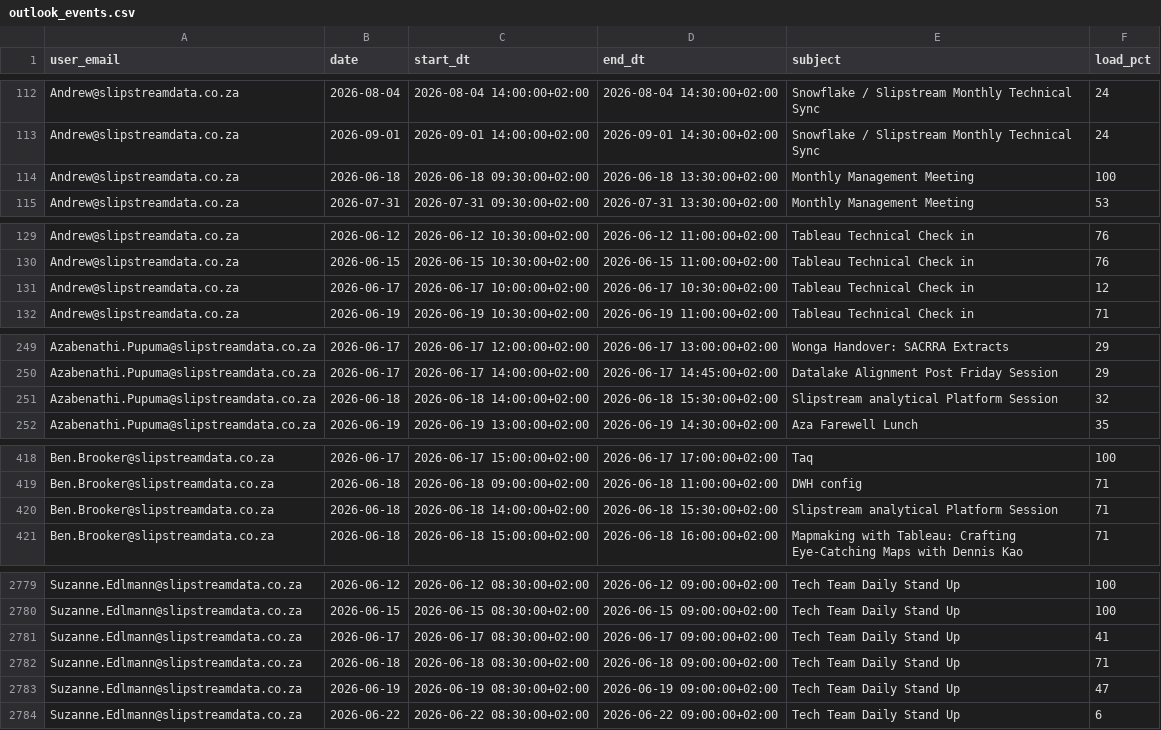
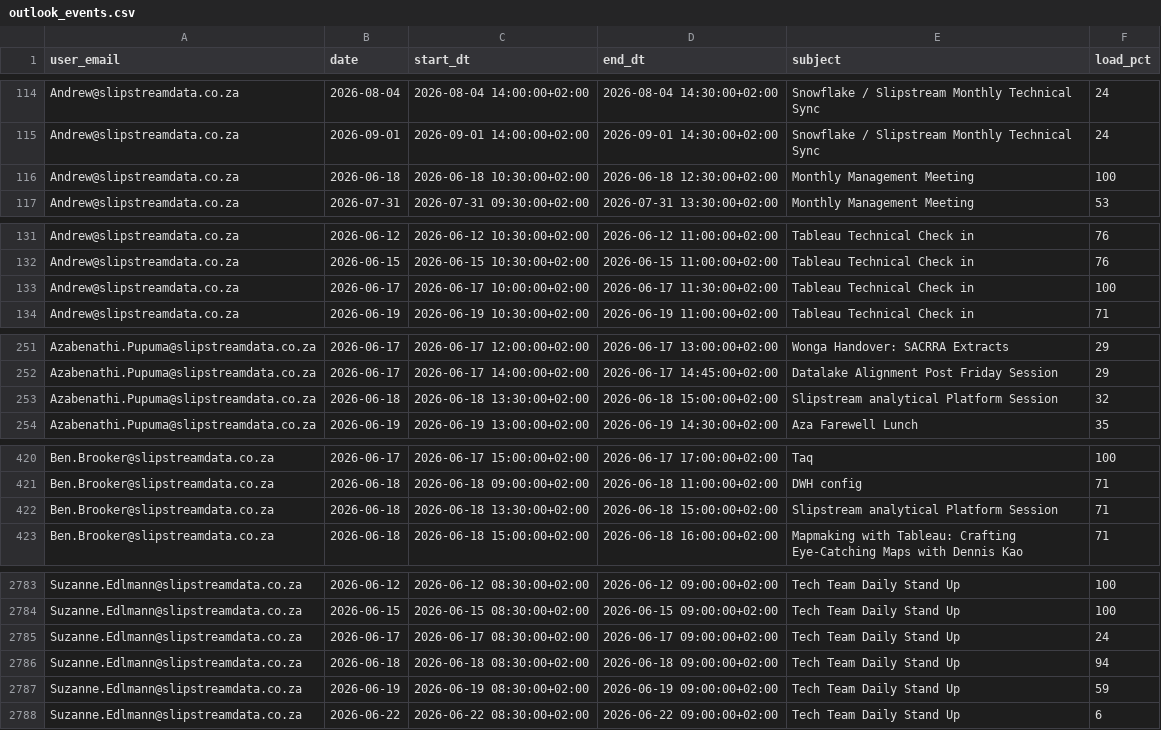
Before and after one commit to ThandoCalana/resource_scheduling, a CSV file: data/outlook_events.csv, drawn as a sheet; only a part is shown, gaps mark what is left out; the diff covers the shown part only.

```diff
--- a/data/outlook_events.csv
+++ b/data/outlook_events.csv
@@ -113,3 +115,3 @@ Andrew@slipstreamdata.co.za,2026-08-04,2026-08-04 14:00:00+02:00,2026-08-04 14:3
 Andrew@slipstreamdata.co.za,2026-09-01,2026-09-01 14:00:00+02:00,2026-09-01 14:30:00+02:00,Snowflake / Slipstream Monthly Technical Sync,24
-Andrew@slipstreamdata.co.za,2026-06-18,2026-06-18 09:30:00+02:00,2026-06-18 13:30:00+02:00,Monthly Management Meeting,100
+Andrew@slipstreamdata.co.za,2026-06-18,2026-06-18 10:30:00+02:00,2026-06-18 12:30:00+02:00,Monthly Management Meeting,100
 Andrew@slipstreamdata.co.za,2026-07-31,2026-07-31 09:30:00+02:00,2026-07-31 13:30:00+02:00,Monthly Management Meeting,53
@@ -130,3 +132,3 @@ Andrew@slipstreamdata.co.za,2026-06-12,2026-06-12 10:30:00+02:00,2026-06-12 11:0
 Andrew@slipstreamdata.co.za,2026-06-15,2026-06-15 10:30:00+02:00,2026-06-15 11:00:00+02:00,Tableau Technical Check in,76
-Andrew@slipstreamdata.co.za,2026-06-17,2026-06-17 10:00:00+02:00,2026-06-17 10:30:00+02:00,Tableau Technical Check in,12
+Andrew@slipstreamdata.co.za,2026-06-17,2026-06-17 10:00:00+02:00,2026-06-17 11:30:00+02:00,Tableau Technical Check in,100
 Andrew@slipstreamdata.co.za,2026-06-19,2026-06-19 10:30:00+02:00,2026-06-19 11:00:00+02:00,Tableau Technical Check in,71
@@ -250,3 +252,3 @@ Azabenathi.Pupuma@slipstreamdata.co.za,2026-06-17,2026-06-17 12:00:00+02:00,2026
 Azabenathi.Pupuma@slipstreamdata.co.za,2026-06-17,2026-06-17 14:00:00+02:00,2026-06-17 14:45:00+02:00,Datalake Alignment Post Friday Session,29
-Azabenathi.Pupuma@slipstreamdata.co.za,2026-06-18,2026-06-18 14:00:00+02:00,2026-06-18 15:30:00+02:00,Slipstream analytical Platform Session,32
+Azabenathi.Pupuma@slipstreamdata.co.za,2026-06-18,2026-06-18 13:30:00+02:00,2026-06-18 15:00:00+02:00,Slipstream analytical Platform Session,32
 Azabenathi.Pupuma@slipstreamdata.co.za,2026-06-19,2026-06-19 13:00:00+02:00,2026-06-19 14:30:00+02:00,Aza Farewell Lunch,35
@@ -419,3 +421,3 @@ Ben.Brooker@slipstreamdata.co.za,2026-06-17,2026-06-17 15:00:00+02:00,2026-06-17
 Ben.Brooker@slipstreamdata.co.za,2026-06-18,2026-06-18 09:00:00+02:00,2026-06-18 11:00:00+02:00,DWH config,71
-Ben.Brooker@slipstreamdata.co.za,2026-06-18,2026-06-18 14:00:00+02:00,2026-06-18 15:30:00+02:00,Slipstream analytical Platform Session,71
+Ben.Brooker@slipstreamdata.co.za,2026-06-18,2026-06-18 13:30:00+02:00,2026-06-18 15:00:00+02:00,Slipstream analytical Platform Session,71
 Ben.Brooker@slipstreamdata.co.za,2026-06-18,2026-06-18 15:00:00+02:00,2026-06-18 16:00:00+02:00,Mapmaking with Tableau: Crafting Eye-Catching Maps with Dennis Kao,71
@@ -2780,5 +2784,5 @@ Suzanne.Edlmann@slipstreamdata.co.za,2026-06-12,2026-06-12 08:30:00+02:00,2026-0
 Suzanne.Edlmann@slipstreamdata.co.za,2026-06-15,2026-06-15 08:30:00+02:00,2026-06-15 09:00:00+02:00,Tech Team Daily Stand Up,100
-Suzanne.Edlmann@slipstreamdata.co.za,2026-06-17,2026-06-17 08:30:00+02:00,2026-06-17 09:00:00+02:00,Tech Team Daily Stand Up,41
-Suzanne.Edlmann@slipstreamdata.co.za,2026-06-18,2026-06-18 08:30:00+02:00,2026-06-18 09:00:00+02:00,Tech Team Daily Stand Up,71
-Suzanne.Edlmann@slipstreamdata.co.za,2026-06-19,2026-06-19 08:30:00+02:00,2026-06-19 09:00:00+02:00,Tech Team Daily Stand Up,47
+Suzanne.Edlmann@slipstreamdata.co.za,2026-06-17,2026-06-17 08:30:00+02:00,2026-06-17 09:00:00+02:00,Tech Team Daily Stand Up,24
+Suzanne.Edlmann@slipstreamdata.co.za,2026-06-18,2026-06-18 08:30:00+02:00,2026-06-18 09:00:00+02:00,Tech Team Daily Stand Up,94
+Suzanne.Edlmann@slipstreamdata.co.za,2026-06-19,2026-06-19 08:30:00+02:00,2026-06-19 09:00:00+02:00,Tech Team Daily Stand Up,59
 Suzanne.Edlmann@slipstreamdata.co.za,2026-06-22,2026-06-22 08:30:00+02:00,2026-06-22 09:00:00+02:00,Tech Team Daily Stand Up,6
```
Also changed, not shown: 7 added rows, 4 removed rows and 50 edited cells elsewhere in this file.
